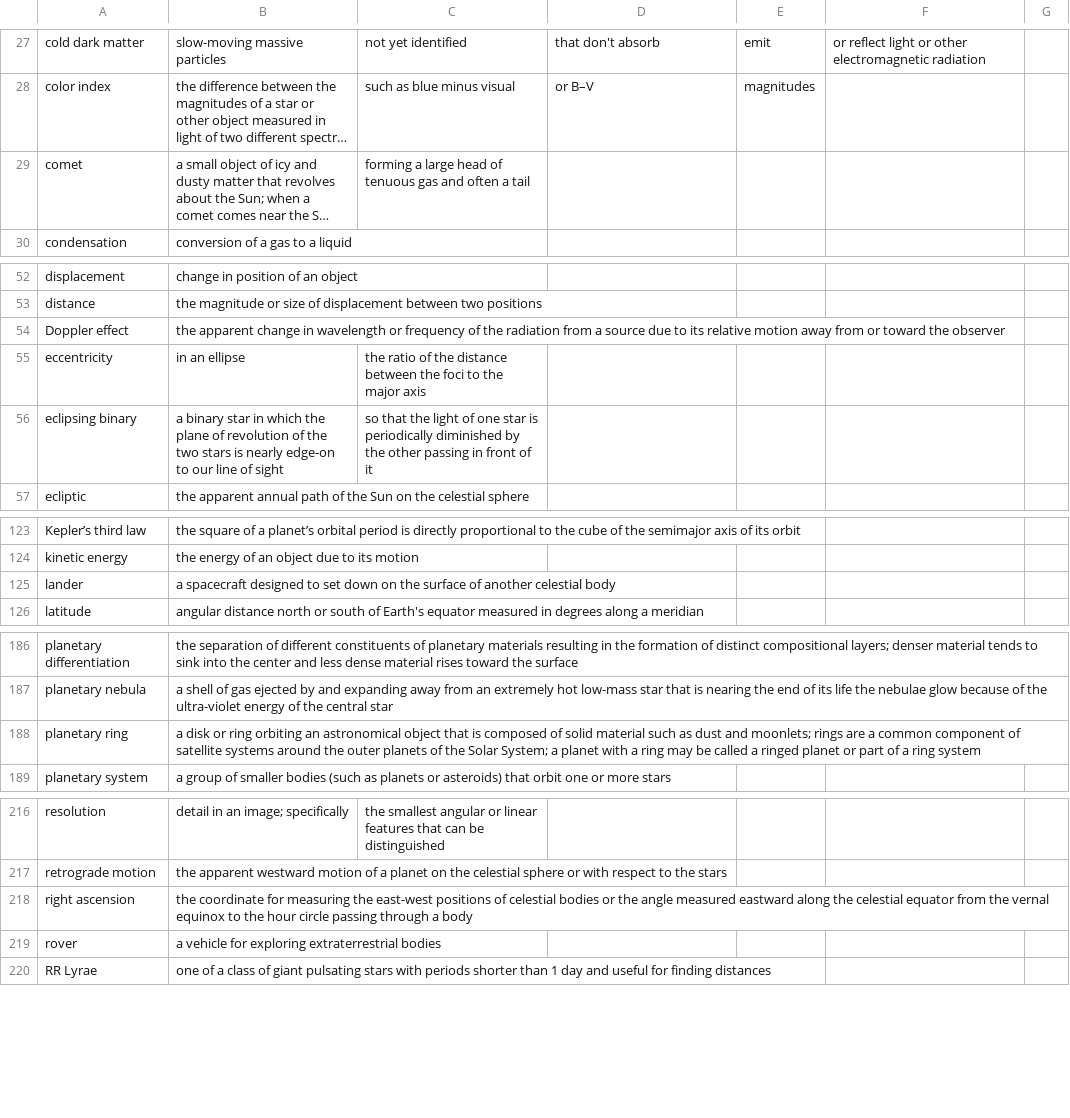
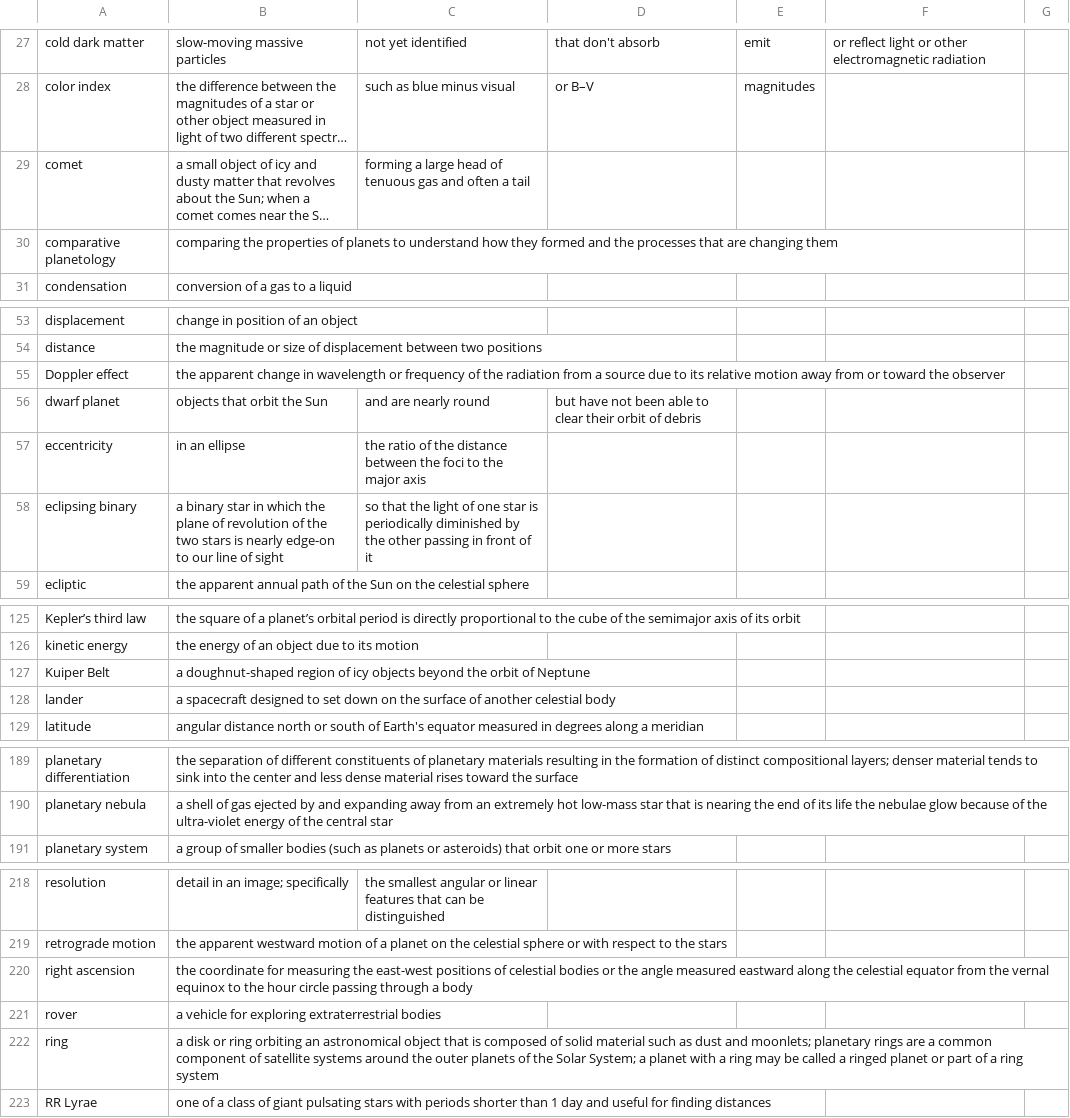
Before and after one commit to rachelmastrapa-dev/OER-Solar-System, a CSV file: chapters/solar-system-key-terms.csv, drawn as a sheet; only a part is shown, gaps mark what is left out; long unchanged cells end in …; removed rows and columns are numbered as before the commit, all else as after; the diff names each change by its address in the sheet, - before the commit and + after, or states it on an @@ line.

Commit message:
editing

```diff
--- a/chapters/solar-system-key-terms.csv
+++ b/chapters/solar-system-key-terms.csv
+row 30: comparative planetology | comparing the properties of planets to understand how they formed and the processes that are changing them
+row 56: dwarf planet | objects that orbit the Sun | and are nearly round | but have not been able to clear their orbit of debris
+row 127: Kuiper Belt | a doughnut-shaped region of icy objects beyond the orbit of Neptune
-row 188: planetary ring | a disk or ring orbiting an astronomical object that is composed of solid material such as dust and moonlets; rings are a common component of satellite systems around the outer planets of the Solar System; a planet with a ring may be called a ringed planet or part of a ring system
+row 222: ring | a disk or ring orbiting an astronomical object that is composed of solid material such as dust and moonlets; planetary rings are a common component of satellite systems around the outer planets of the Solar System; a planet with a ring may be called a ringed planet or part of a ring system
```
